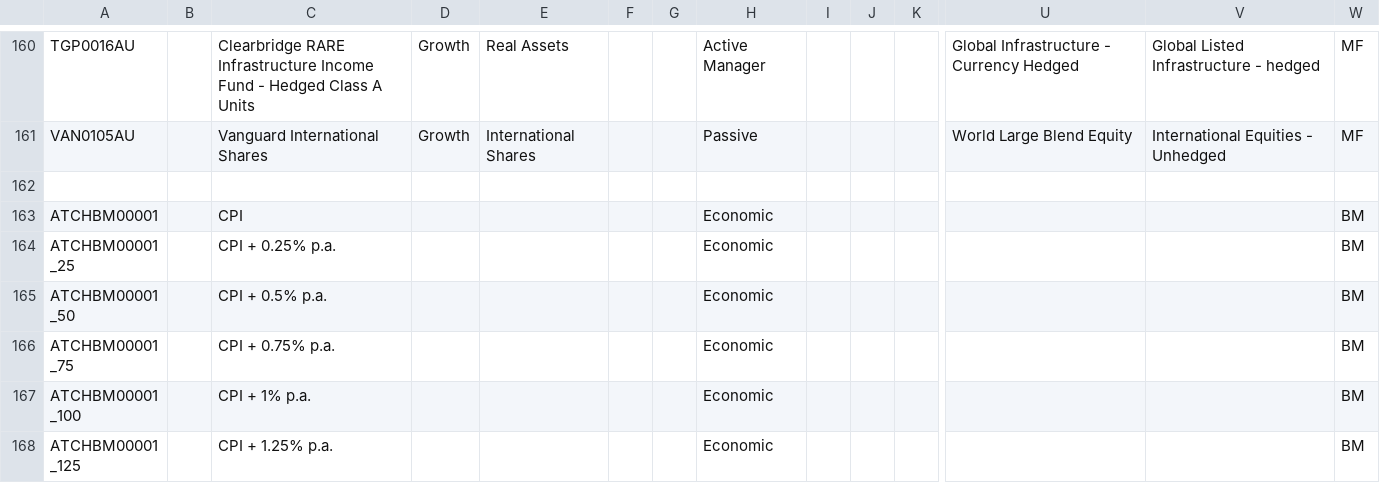
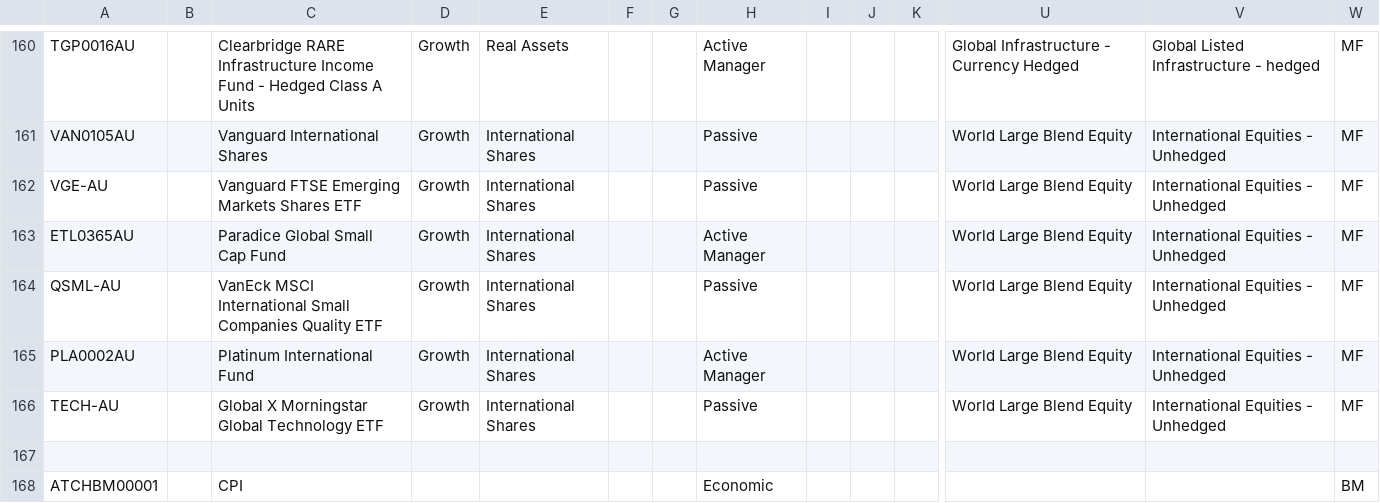
Before and after one commit to KevToohey/AtchisonAttribution, a CSV file: Product-List.csv, drawn as a sheet; only a part is shown, gaps mark what is left out; the shorter side is filled out with more unchanged rows; rows hold the shown columns only; the diff names each change by its address in the sheet, - before the commit and + after, or states it on an @@ line.

```diff
--- a/Product-List.csv
+++ b/Product-List.csv
+row 162: VGE-AU |  | Vanguard FTSE Emerging Markets Shares ETF | Growth | International Shares |  |  | Passive |  |  |  | World Large Blend Equity | International Equities - Unhedged | MF
+row 163: ETL0365AU |  | Paradice Global Small Cap Fund | Growth | International Shares |  |  | Active Manager |  |  |  | World Large Blend Equity | International Equities - Unhedged | MF
+row 164: QSML-AU |  | VanEck MSCI International Small Companies Quality ETF | Growth | International Shares |  |  | Passive |  |  |  | World Large Blend Equity | International Equities - Unhedged | MF
+row 165: PLA0002AU |  | Platinum International Fund | Growth | International Shares |  |  | Active Manager |  |  |  | World Large Blend Equity | International Equities - Unhedged | MF
+row 166: TECH-AU |  | Global X Morningstar Global Technology ETF | Growth | International Shares |  |  | Passive |  |  |  | World Large Blend Equity | International Equities - Unhedged | MF
```
Also changed, not shown: 1 other file.
